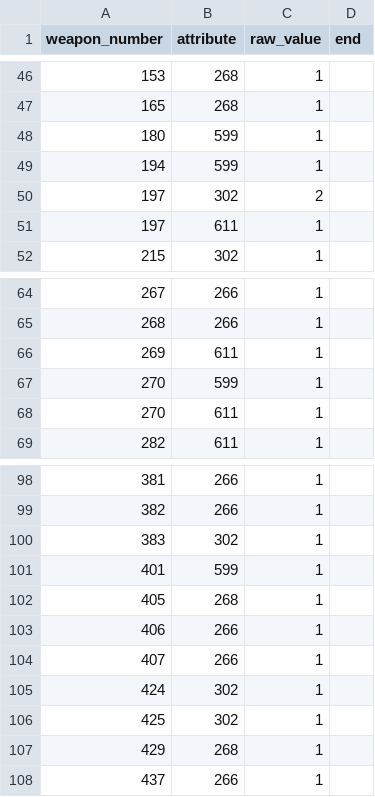
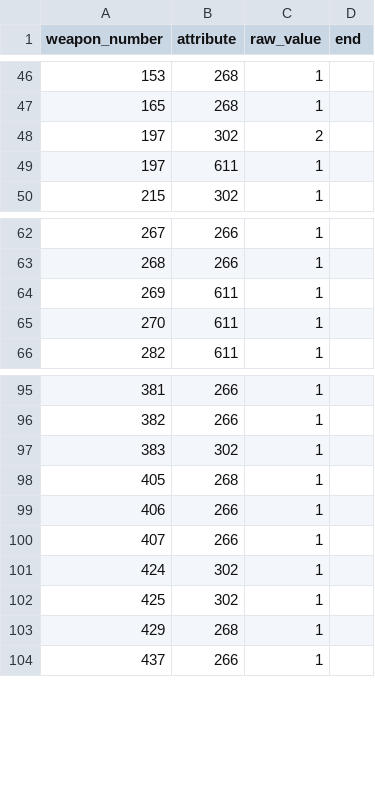
Before and after one commit to larzm42/dom5inspector, a CSV file: gamedata/attributes_by_weapon.csv, drawn as a sheet; only a part is shown, gaps mark what is left out; the diff names each change by its address in the sheet, - before the commit and + after, or states it on an @@ line.

```diff
--- a/gamedata/attributes_by_weapon.csv
+++ b/gamedata/attributes_by_weapon.csv
-row 48: 180 | 599 | 1
-row 49: 194 | 599 | 1
-row 67: 270 | 599 | 1
-row 101: 401 | 599 | 1
```
Also changed, not shown: gamedata/attributes_by_spell.csv, gamedata/effects_spells.csv, 7 other files.
